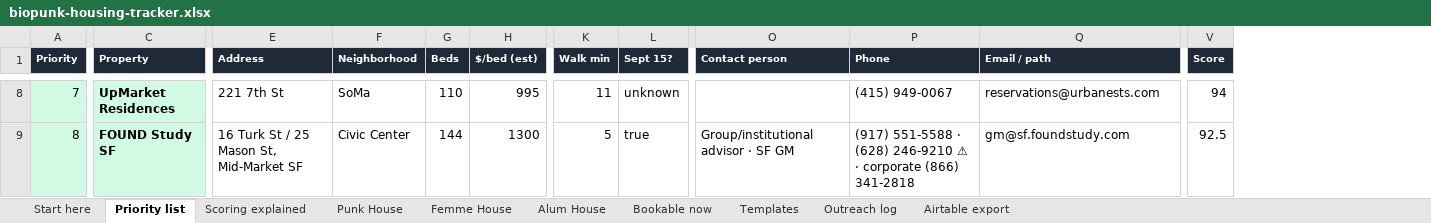
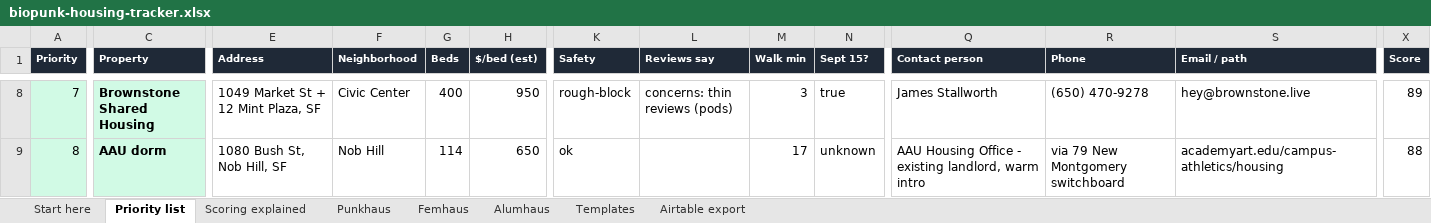
Before and after one commit to riaarora016/haus-fund-housing-network, an Excel workbook: data/exports/biopunk-housing-tracker.xlsx, sheet Priority list, drawn as a sheet; only a part is shown, gaps mark what is left out; values as stored, in another font and other column widths than the file's, no borders; addresses are those after the commit; the diff covers the shown part only; the diff names each change by its address in the sheet, - before the commit and + after, or states it on an @@ line.

```diff
--- a/data/exports/biopunk-housing-tracker.xlsx (sheet Priority list)
+++ b/data/exports/biopunk-housing-tracker.xlsx (sheet Priority list)
-sheet tab: Punk House
+sheet tab: Punkhaus
-sheet tab: Femme House
+sheet tab: Femhaus
-sheet tab: Alum House
+sheet tab: Alumhaus
-sheet tab: Bookable now
-sheet tab: Outreach log
+column K (Safety), rows 8-9: rough-block | ok
+column L (Reviews say), row 8: concerns: thin reviews (pods)
-C8 (Property): UpMarket Residences
+C8 (Property): Brownstone Shared Housing
-E8 (Address): 221 7th St
+E8 (Address): 1049 Market St + 12 Mint Plaza, SF
-F8 (Neighborhood): SoMa
+F8 (Neighborhood): Civic Center
-G8 (Beds): 110
+G8 (Beds): 400
-H8 ($/bed (est)): 995
+H8 ($/bed (est)): 950
-M8 (Walk min): 11
+M8 (Walk min): 3
-N8 (Sept 15?): unknown
+N8 (Sept 15?): true
-Q8 (Contact person): (empty)
+Q8 (Contact person): James Stallworth
-R8 (Phone): (415) 949-0067
+R8 (Phone): (650) 470-9278
-S8 (Email / path): reservations@urbanests.com
+S8 (Email / path): hey@brownstone.live
-X8 (Score): 94
+X8 (Score): 89
-C9 (Property): FOUND Study SF
+C9 (Property): AAU dorm
-E9 (Address): 16 Turk St / 25 Mason St, Mid-Market SF
+E9 (Address): 1080 Bush St, Nob Hill, SF
-F9 (Neighborhood): Civic Center
+F9 (Neighborhood): Nob Hill
-G9 (Beds): 144
+G9 (Beds): 114
-H9 ($/bed (est)): 1300
+H9 ($/bed (est)): 650
-M9 (Walk min): 5
+M9 (Walk min): 17
-N9 (Sept 15?): true
+N9 (Sept 15?): unknown
-Q9 (Contact person): Group/institutional advisor · SF GM
+Q9 (Contact person): AAU Housing Office - existing landlord, warm intro
-R9 (Phone): (917) 551-5588 · (628) 246-9210 ⚠ · corporate (866) 341-2818
+R9 (Phone): via 79 New Montgomery switchboard
-S9 (Email / path): gm@sf.foundstudy.com
+S9 (Email / path): academyart.edu/campus-athletics/housing
-X9 (Score): 92.5
+X9 (Score): 88
```
Also changed, not shown: 1680 edited cells and cell formats elsewhere in this sheet, sheet Punkhaus, sheet Alumhaus, sheet Femhaus, sheet Scoring explained, sheet Airtable export, sheet Start here, 14 other files.
